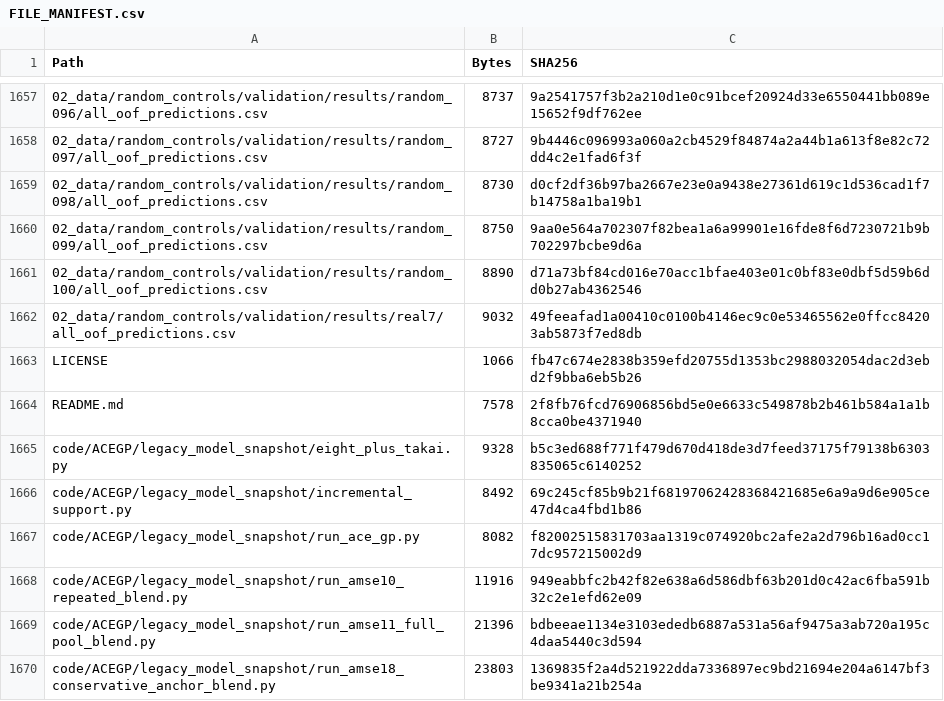
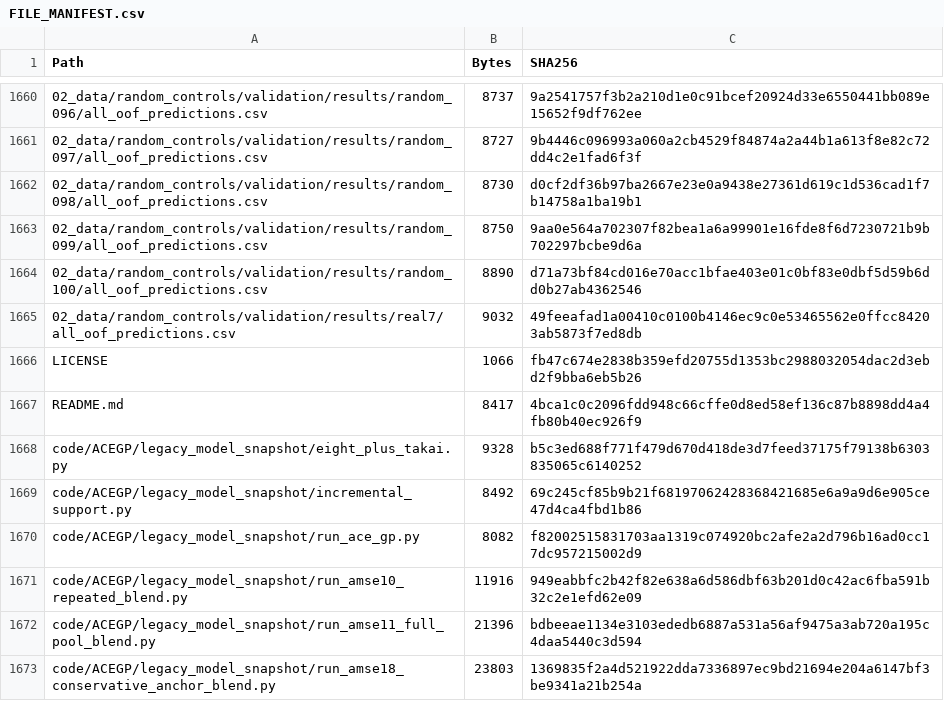
Before and after one commit to Toward-dawn/ACEGP-rice, a CSV file: documentation/FILE_MANIFEST.csv, drawn as a sheet; only a part is shown, gaps mark what is left out; the diff covers the shown part only.

```diff
--- a/documentation/FILE_MANIFEST.csv
+++ b/documentation/FILE_MANIFEST.csv
@@ -1663,3 +1666,3 @@ Path,Bytes,SHA256
 LICENSE,1066,fb47c674e2838b359efd20755d1353bc2988032054dac2d3ebd2f9bba6eb5b26
-README.md,7578,2f8fb76fcd76906856bd5e0e6633c549878b2b461b584a1a1b8cca0be4371940
+README.md,8417,4bca1c0c2096fdd948c66cffe0d8ed58ef136c87b8898dd4a4fb80b40ec926f9
 code/ACEGP/legacy_model_snapshot/eight_plus_takai.py,9328,b5c3ed688f771f479d670d418de3d7feed37175f79138b6303835065c6140252
```
Also changed, not shown: 15 added rows, 9 removed rows and 18 edited cells elsewhere in this file, documentation/CODE_FILE_MANIFEST.csv, 17 other files.
